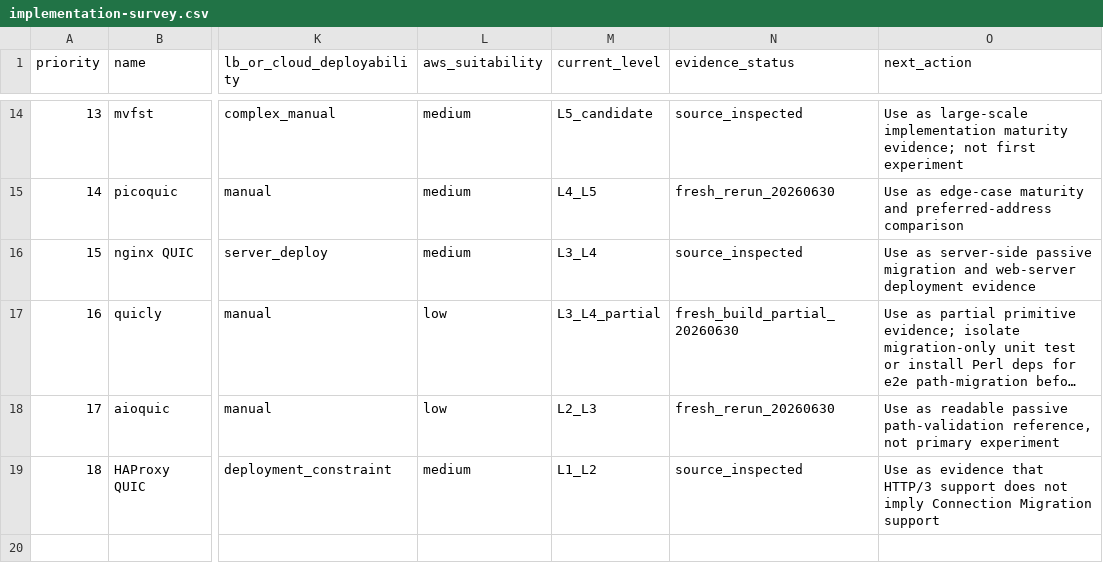
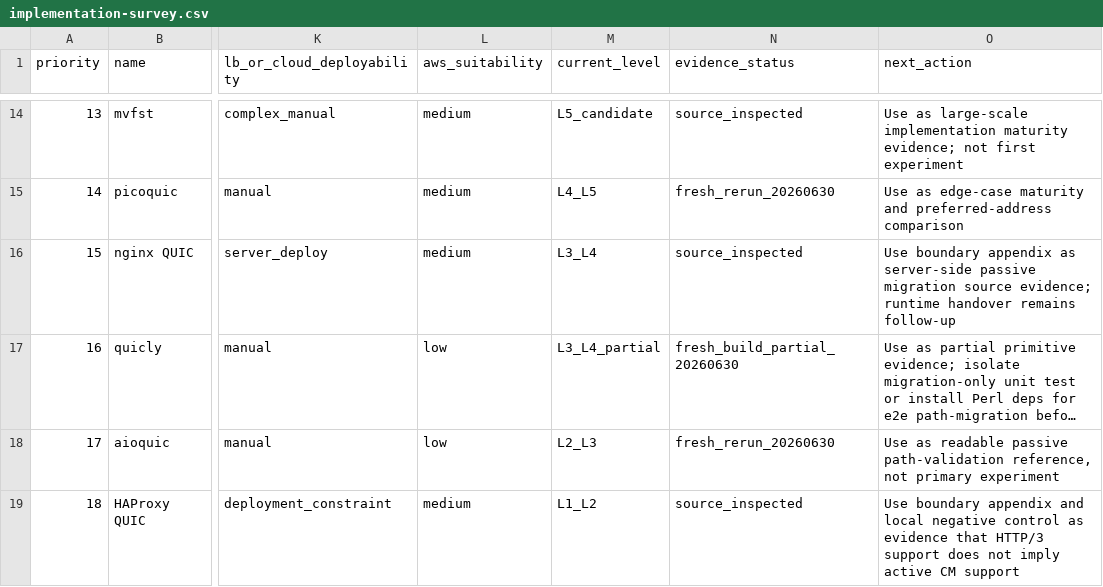
Before and after one commit to manNomi/quic-connect-migration, a CSV file: data/implementation-survey.csv, drawn as a sheet; only a part is shown, gaps mark what is left out; long unchanged cells end in …; the diff names each change by its address in the sheet, - before the commit and + after, or states it on an @@ line.

Commit message:
docs: nginx haproxy cm boundary 보강

```diff
--- a/data/implementation-survey.csv
+++ b/data/implementation-survey.csv
-O16 (next_action): Use as server-side passive migration and web-server deployment evidence
+O16 (next_action): Use boundary appendix as server-side passive migration source evidence; runtime handover remains follow-up
-O19 (next_action): Use as evidence that HTTP/3 support does not imply Connection Migration support
+O19 (next_action): Use boundary appendix and local negative control as evidence that HTTP/3 support does not imply active CM support
```
Also changed, not shown: 6 other files.
